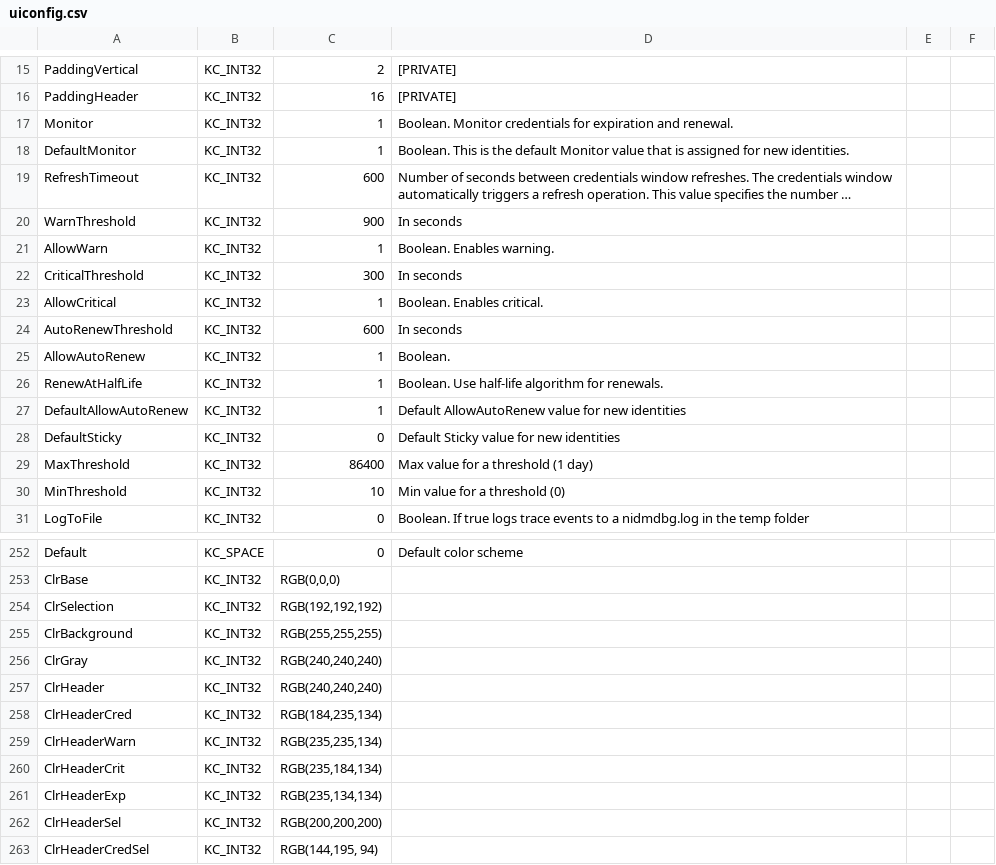
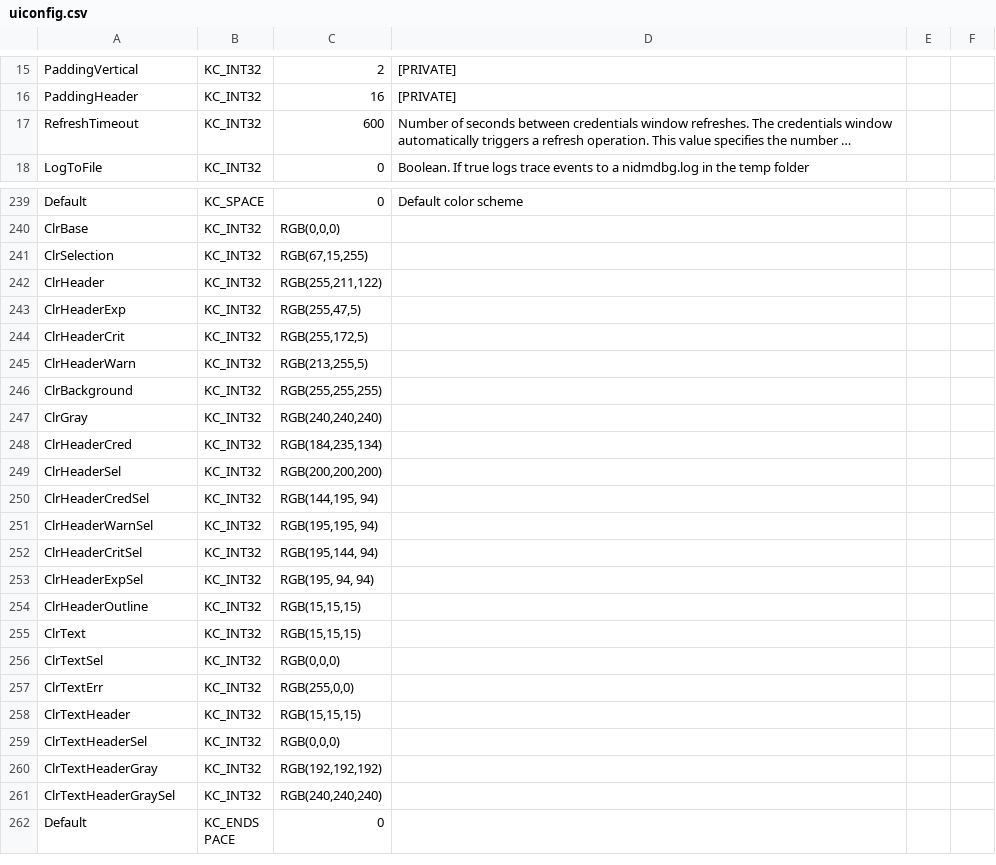
Before and after one commit to secure-endpoints/netidmgr, a CSV file: ui/uiconfig.csv, drawn as a sheet; only a part is shown, gaps mark what is left out; the shorter side is filled out with more unchanged rows; long unchanged cells end in …; removed rows and columns are numbered as before the commit, all else as after; the diff covers the shown part only; the diff names each change by its address in the sheet, - before the commit and + after, or states it on an @@ line.

```diff
--- a/ui/uiconfig.csv
+++ b/ui/uiconfig.csv
-row 17: Monitor | KC_INT32 | 1 | Boolean. Monitor credentials for expiration and renewal.
-row 18: DefaultMonitor | KC_INT32 | 1 | Boolean. This is the default Monitor value that is assigned for new identities.
-row 20: WarnThreshold | KC_INT32 | 900 | In seconds
-row 21: AllowWarn | KC_INT32 | 1 | Boolean. Enables warning.
-row 22: CriticalThreshold | KC_INT32 | 300 | In seconds
-row 23: AllowCritical | KC_INT32 | 1 | Boolean. Enables critical.
-row 24: AutoRenewThreshold | KC_INT32 | 600 | In seconds
-row 25: AllowAutoRenew | KC_INT32 | 1 | Boolean.
-row 26: RenewAtHalfLife | KC_INT32 | 1 | Boolean. Use half-life algorithm for renewals.
-row 27: DefaultAllowAutoRenew | KC_INT32 | 1 | Default AllowAutoRenew value for new identities
-row 28: DefaultSticky | KC_INT32 | 0 | Default Sticky value for new identities
-row 29: MaxThreshold | KC_INT32 | 86400 | Max value for a threshold (1 day)
-row 30: MinThreshold | KC_INT32 | 10 | Min value for a threshold (0)
-C241: RGB(192,192,192)
+C241: RGB(67,15,255)
+row 242: ClrHeader | KC_INT32 | RGB(255,211,122)
+row 243: ClrHeaderExp | KC_INT32 | RGB(255,47,5)
+row 244: ClrHeaderCrit | KC_INT32 | RGB(255,172,5)
+row 245: ClrHeaderWarn | KC_INT32 | RGB(213,255,5)
-row 257: ClrHeader | KC_INT32 | RGB(240,240,240)
-row 259: ClrHeaderWarn | KC_INT32 | RGB(235,235,134)
-row 260: ClrHeaderCrit | KC_INT32 | RGB(235,184,134)
-row 261: ClrHeaderExp | KC_INT32 | RGB(235,134,134)
```
Also changed, not shown: 1 added row and 1 removed row elsewhere in this file, kcreddb/kcdbconfig.csv, 18 other files.
